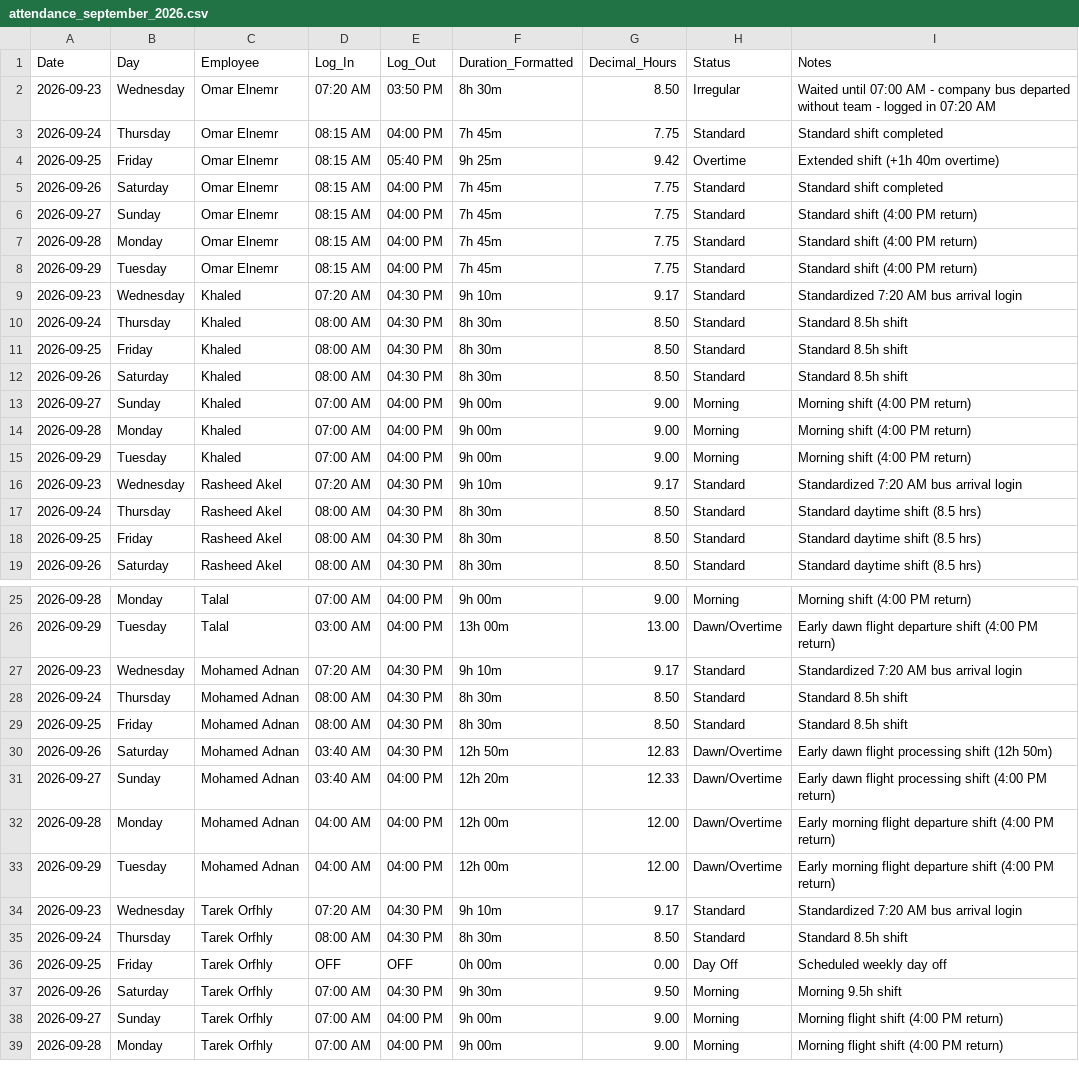
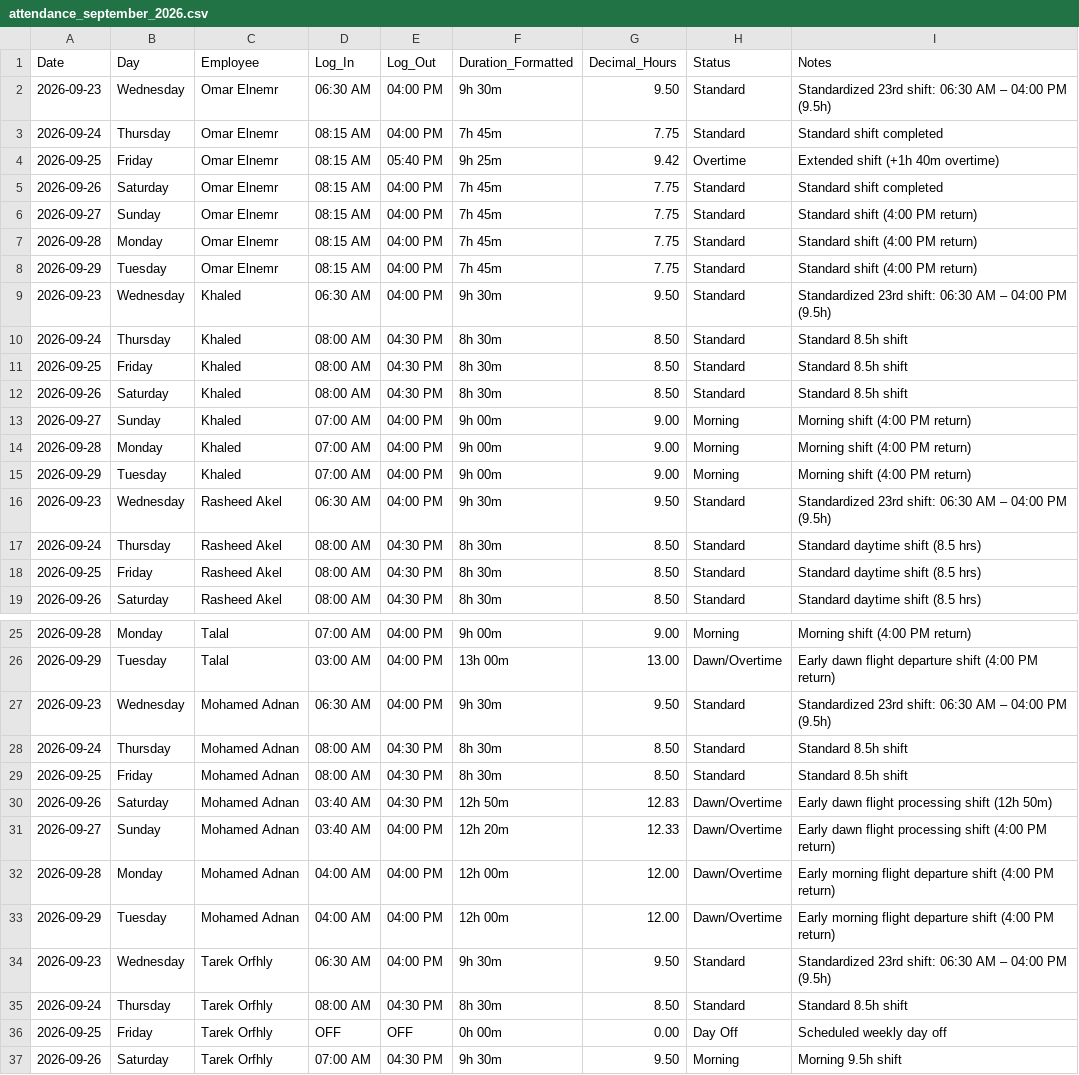
Before and after one commit to xionforbusiness-glitch/aethelgard-vault, a CSV file: raw/attendance_september_2026.csv, drawn as a sheet; only a part is shown, gaps mark what is left out; the shorter side is filled out with more unchanged rows; the diff covers the shown part only.

Commit message:
Auto-sync from Aethelgard 24/7 Custodian

```diff
--- a/raw/attendance_september_2026.csv
+++ b/raw/attendance_september_2026.csv
@@ -1,3 +1,3 @@
 Date,Day,Employee,Log_In,Log_Out,Duration_Formatted,Decimal_Hours,Status,Notes
-2026-09-23,Wednesday,Omar Elnemr,07:20 AM,03:50 PM,8h 30m,8.50,Irregular,Waited until 07:00 AM - company bus departed without team - logged in 07:20 AM
+2026-09-23,Wednesday,Omar Elnemr,06:30 AM,04:00 PM,9h 30m,9.50,Standard,Standardized 23rd shift: 06:30 AM – 04:00 PM (9.5h)
 2026-09-24,Thursday,Omar Elnemr,08:15 AM,04:00 PM,7h 45m,7.75,Standard,Standard shift completed
@@ -8,3 +8,3 @@ Date,Day,Employee,Log_In,Log_Out,Duration_Formatted,Decimal_Hours,Status,Notes
 2026-09-29,Tuesday,Omar Elnemr,08:15 AM,04:00 PM,7h 45m,7.75,Standard,Standard shift (4:00 PM return)
-2026-09-23,Wednesday,Khaled,07:20 AM,04:30 PM,9h 10m,9.17,Standard,Standardized 7:20 AM bus arrival login
+2026-09-23,Wednesday,Khaled,06:30 AM,04:00 PM,9h 30m,9.50,Standard,Standardized 23rd shift: 06:30 AM – 04:00 PM (9.5h)
 2026-09-24,Thursday,Khaled,08:00 AM,04:30 PM,8h 30m,8.50,Standard,Standard 8.5h shift
@@ -15,3 +15,3 @@ Date,Day,Employee,Log_In,Log_Out,Duration_Formatted,Decimal_Hours,Status,Notes
 2026-09-29,Tuesday,Khaled,07:00 AM,04:00 PM,9h 00m,9.00,Morning,Morning shift (4:00 PM return)
-2026-09-23,Wednesday,Rasheed Akel,07:20 AM,04:30 PM,9h 10m,9.17,Standard,Standardized 7:20 AM bus arrival login
+2026-09-23,Wednesday,Rasheed Akel,06:30 AM,04:00 PM,9h 30m,9.50,Standard,Standardized 23rd shift: 06:30 AM – 04:00 PM (9.5h)
 2026-09-24,Thursday,Rasheed Akel,08:00 AM,04:30 PM,8h 30m,8.50,Standard,Standard daytime shift (8.5 hrs)
@@ -26,3 +26,3 @@ Date,Day,Employee,Log_In,Log_Out,Duration_Formatted,Decimal_Hours,Status,Notes
 2026-09-29,Tuesday,Talal,03:00 AM,04:00 PM,13h 00m,13.00,Dawn/Overtime,Early dawn flight departure shift (4:00 PM return)
-2026-09-23,Wednesday,Mohamed Adnan,07:20 AM,04:30 PM,9h 10m,9.17,Standard,Standardized 7:20 AM bus arrival login
+2026-09-23,Wednesday,Mohamed Adnan,06:30 AM,04:00 PM,9h 30m,9.50,Standard,Standardized 23rd shift: 06:30 AM – 04:00 PM (9.5h)
 2026-09-24,Thursday,Mohamed Adnan,08:00 AM,04:30 PM,8h 30m,8.50,Standard,Standard 8.5h shift
@@ -33,3 +33,3 @@ Date,Day,Employee,Log_In,Log_Out,Duration_Formatted,Decimal_Hours,Status,Notes
 2026-09-29,Tuesday,Mohamed Adnan,04:00 AM,04:00 PM,12h 00m,12.00,Dawn/Overtime,Early morning flight departure shift (4:00 PM return)
-2026-09-23,Wednesday,Tarek Orfhly,07:20 AM,04:30 PM,9h 10m,9.17,Standard,Standardized 7:20 AM bus arrival login
+2026-09-23,Wednesday,Tarek Orfhly,06:30 AM,04:00 PM,9h 30m,9.50,Standard,Standardized 23rd shift: 06:30 AM – 04:00 PM (9.5h)
 2026-09-24,Thursday,Tarek Orfhly,08:00 AM,04:30 PM,8h 30m,8.50,Standard,Standard 8.5h shift
```
Also changed, not shown: 17 edited cells elsewhere in this file.
